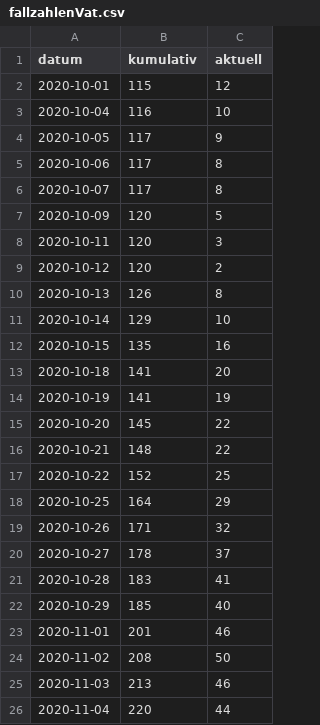
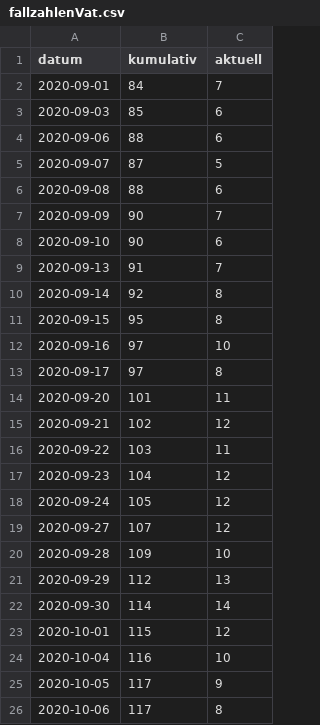
Before and after one commit to fxedel/vaterstetten-in-zahlen, a CSV file: data/lra-ebe-corona/fallzahlenVat.csv, drawn as a sheet; only a part is shown; the shorter side is filled out with more unchanged rows; the diff names each change by its address in the sheet, - before the commit and + after, or states it on an @@ line.

Commit message:
Add Corona data for September 2020

```diff
--- a/data/lra-ebe-corona/fallzahlenVat.csv
+++ b/data/lra-ebe-corona/fallzahlenVat.csv
+row 2: 2020-09-01 | 84 | 7
+row 3: 2020-09-03 | 85 | 6
+row 4: 2020-09-06 | 88 | 6
+row 5: 2020-09-07 | 87 | 5
+row 6: 2020-09-08 | 88 | 6
+row 7: 2020-09-09 | 90 | 7
+row 8: 2020-09-10 | 90 | 6
+row 9: 2020-09-13 | 91 | 7
+row 10: 2020-09-14 | 92 | 8
+row 11: 2020-09-15 | 95 | 8
+row 12: 2020-09-16 | 97 | 10
+row 13: 2020-09-17 | 97 | 8
+row 14: 2020-09-20 | 101 | 11
+row 15: 2020-09-21 | 102 | 12
+row 16: 2020-09-22 | 103 | 11
+row 17: 2020-09-23 | 104 | 12
+row 18: 2020-09-24 | 105 | 12
+row 19: 2020-09-27 | 107 | 12
+row 20: 2020-09-28 | 109 | 10
+row 21: 2020-09-29 | 112 | 13
+row 22: 2020-09-30 | 114 | 14
```
